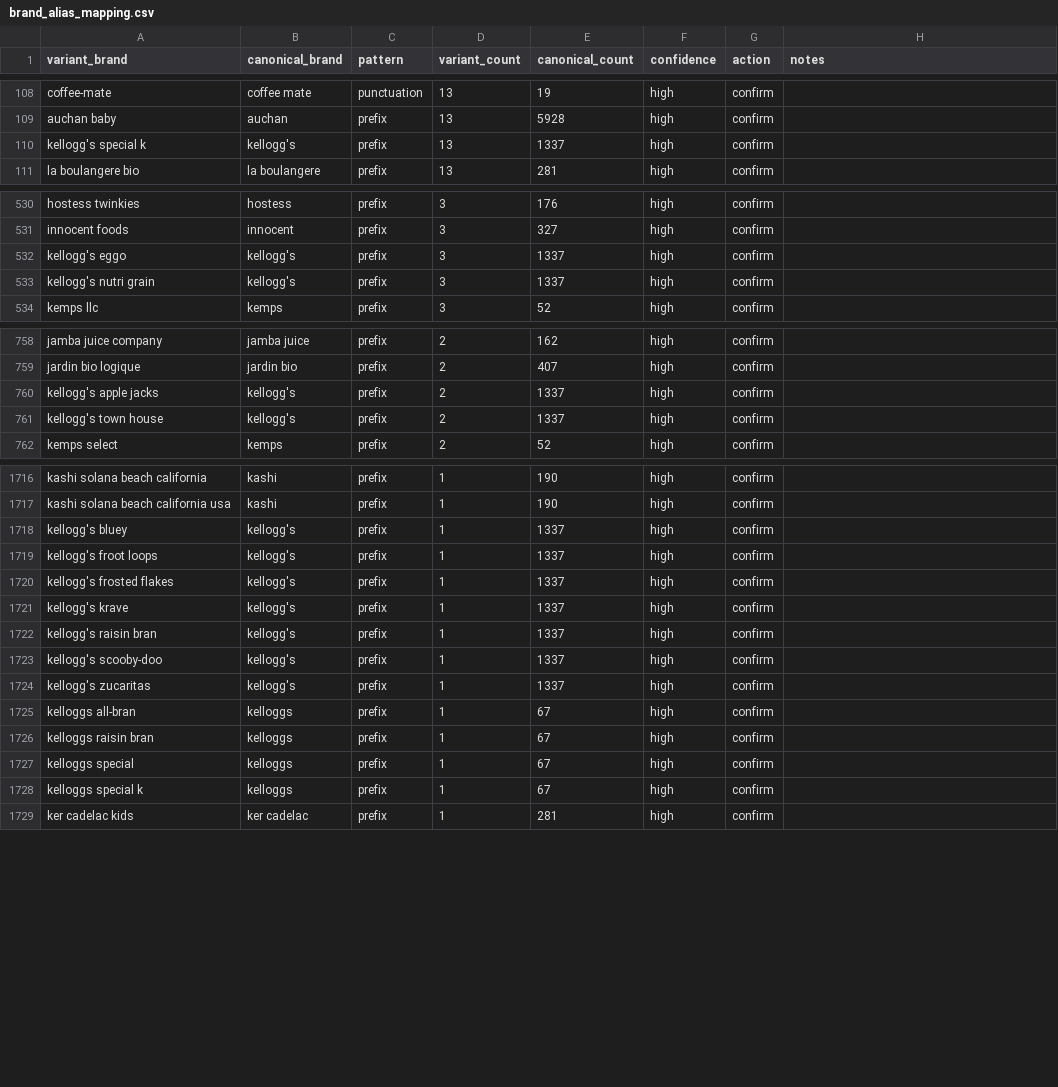
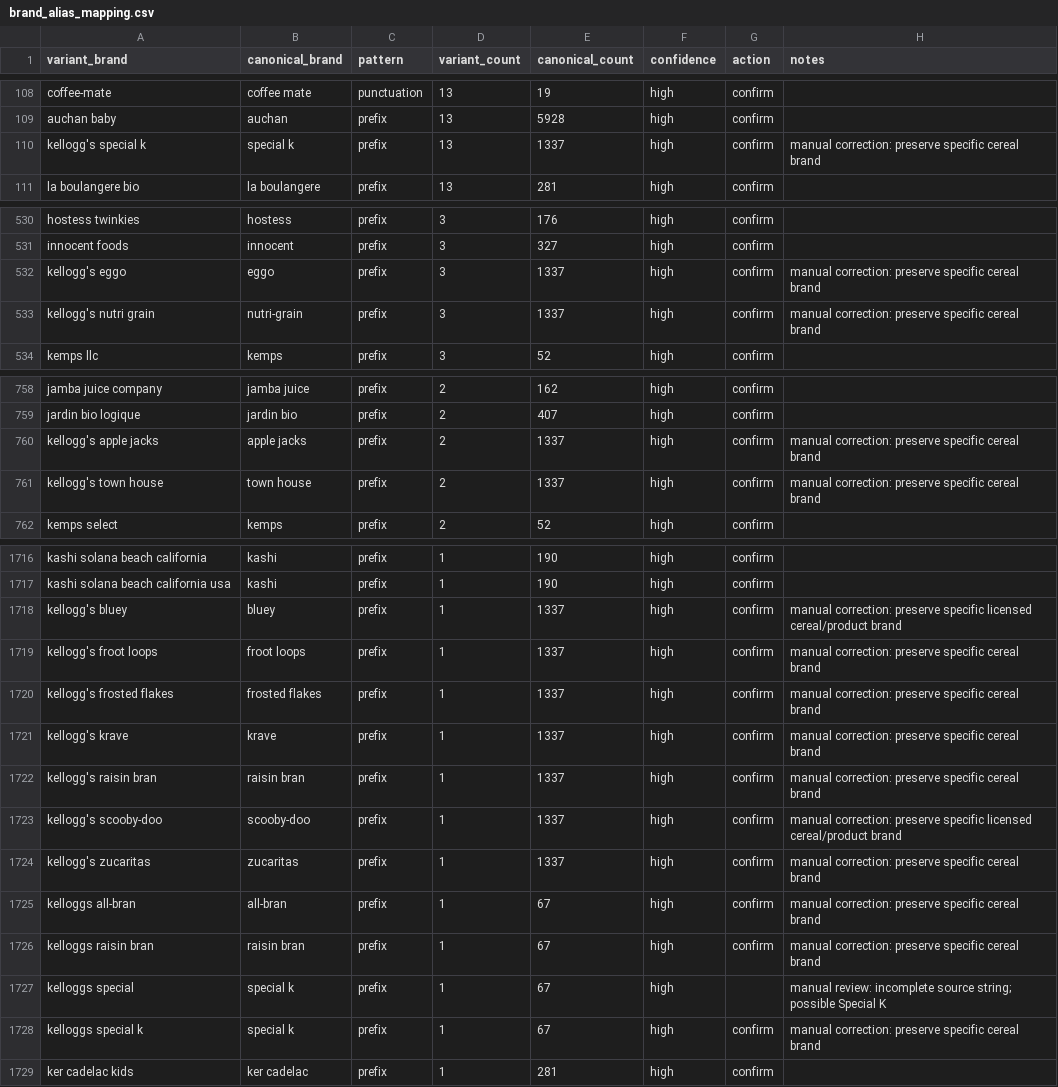
Before and after one commit to julialenc/food-beverage-positioning-radar, a CSV file: data/reference/brand_alias_mapping.csv, drawn as a sheet; only a part is shown, gaps mark what is left out; the diff covers the shown part only.

Commit message:
Clean up docs, mappings, and pipeline utilities

```diff
--- a/data/reference/brand_alias_mapping.csv
+++ b/data/reference/brand_alias_mapping.csv
@@ -109,3 +109,3 @@ coffee-mate,coffee mate,punctuation,13,19,high,confirm,
 auchan baby,auchan,prefix,13,5928,high,confirm,
-kellogg's special k,kellogg's,prefix,13,1337,high,confirm,
+kellogg's special k,special k,prefix,13,1337,high,confirm,manual correction: preserve specific cereal brand
 la boulangere bio,la boulangere,prefix,13,281,high,confirm,
@@ -531,4 +531,4 @@ hostess twinkies,hostess,prefix,3,176,high,confirm,
 innocent foods,innocent,prefix,3,327,high,confirm,
-kellogg's eggo,kellogg's,prefix,3,1337,high,confirm,
-kellogg's nutri grain,kellogg's,prefix,3,1337,high,confirm,
+kellogg's eggo,eggo,prefix,3,1337,high,confirm,manual correction: preserve specific cereal brand
+kellogg's nutri grain,nutri-grain,prefix,3,1337,high,confirm,manual correction: preserve specific cereal brand
 kemps llc,kemps,prefix,3,52,high,confirm,
@@ -759,4 +759,4 @@ jamba juice company,jamba juice,prefix,2,162,high,confirm,
 jardin bio logique,jardin bio,prefix,2,407,high,confirm,
-kellogg's apple jacks,kellogg's,prefix,2,1337,high,confirm,
-kellogg's town house,kellogg's,prefix,2,1337,high,confirm,
+kellogg's apple jacks,apple jacks,prefix,2,1337,high,confirm,manual correction: preserve specific cereal brand
+kellogg's town house,town house,prefix,2,1337,high,confirm,manual correction: preserve specific cereal brand
 kemps select,kemps,prefix,2,52,high,confirm,
@@ -1717,13 +1717,13 @@ kashi  solana beach california,kashi,prefix,1,190,high,confirm,
 kashi solana beach california usa,kashi,prefix,1,190,high,confirm,
-kellogg's bluey,kellogg's,prefix,1,1337,high,confirm,
-kellogg's froot loops,kellogg's,prefix,1,1337,high,confirm,
-kellogg's frosted flakes,kellogg's,prefix,1,1337,high,confirm,
-kellogg's krave,kellogg's,prefix,1,1337,high,confirm,
-kellogg's raisin bran,kellogg's,prefix,1,1337,high,confirm,
-kellogg's scooby-doo,kellogg's,prefix,1,1337,high,confirm,
-kellogg's zucaritas,kellogg's,prefix,1,1337,high,confirm,
-kelloggs all-bran,kelloggs,prefix,1,67,high,confirm,
-kelloggs raisin bran,kelloggs,prefix,1,67,high,confirm,
-kelloggs special,kelloggs,prefix,1,67,high,confirm,
-kelloggs special k,kelloggs,prefix,1,67,high,confirm,
+kellogg's bluey,bluey,prefix,1,1337,high,confirm,manual correction: preserve specific licensed cereal/product brand
+kellogg's froot loops,froot loops,prefix,1,1337,high,confirm,manual correction: preserve specific cereal brand
+kellogg's frosted flakes,frosted flakes,prefix,1,1337,high,confirm,manual correction: preserve specific cereal brand
+kellogg's krave,krave,prefix,1,1337,high,confirm,manual correction: preserve specific cereal brand
+kellogg's raisin bran,raisin bran,prefix,1,1337,high,confirm,manual correction: preserve specific cereal brand
+kellogg's scooby-doo,scooby-doo,prefix,1,1337,high,confirm,manual correction: preserve specific licensed cereal/product brand
+kellogg's zucaritas,zucaritas,prefix,1,1337,high,confirm,manual correction: preserve specific cereal brand
+kelloggs all-bran,all-bran,prefix,1,67,high,confirm,manual correction: preserve specific cereal brand
+kelloggs raisin bran,raisin bran,prefix,1,67,high,confirm,manual correction: preserve specific cereal brand
+kelloggs special,special k,prefix,1,67,high,,manual review: incomplete source string; possible Special K
+kelloggs special k,special k,prefix,1,67,high,confirm,manual correction: preserve specific cereal brand
 ker cadelac kids,ker cadelac,prefix,1,281,high,confirm,
```
Also changed, not shown: 4 edited cells elsewhere in this file, 37 other files.
